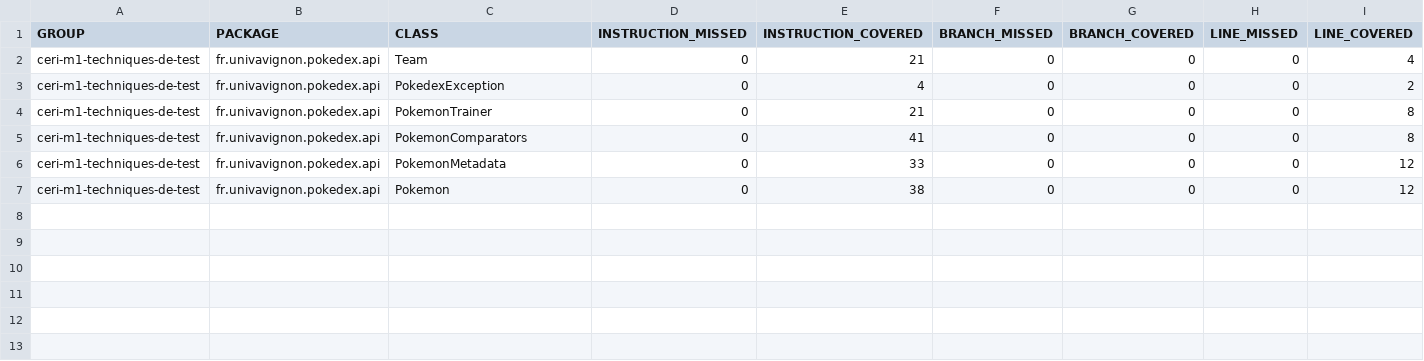
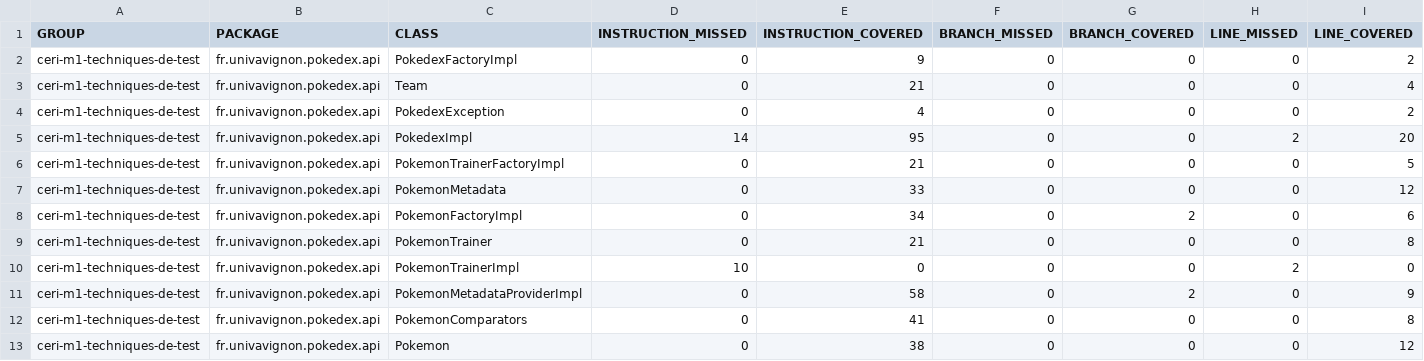
Before and after one commit to YasserAtmani/ceri-m1-technique-de-test, a CSV file: target/site/jacoco/jacoco.csv, drawn as a sheet; only a part is shown; rows hold the shown columns only; the diff names each change by its address in the sheet, - before the commit and + after, or states it on an @@ line.

```diff
--- a/target/site/jacoco/jacoco.csv
+++ b/target/site/jacoco/jacoco.csv
+row 2: ceri-m1-techniques-de-test | fr.univavignon.pokedex.api | PokedexFactoryImpl | 0 | 9 | 0 | 0 | 0 | 2
+row 5: ceri-m1-techniques-de-test | fr.univavignon.pokedex.api | PokedexImpl | 14 | 95 | 0 | 0 | 2 | 20
+row 6: ceri-m1-techniques-de-test | fr.univavignon.pokedex.api | PokemonTrainerFactoryImpl | 0 | 21 | 0 | 0 | 0 | 5
@@ row 6 moved to row 7: ceri-m1-techniques-de-test @@
+row 8: ceri-m1-techniques-de-test | fr.univavignon.pokedex.api | PokemonFactoryImpl | 0 | 34 | 0 | 2 | 0 | 6
+row 10: ceri-m1-techniques-de-test | fr.univavignon.pokedex.api | PokemonTrainerImpl | 10 | 0 | 0 | 0 | 2 | 0
+row 11: ceri-m1-techniques-de-test | fr.univavignon.pokedex.api | PokemonMetadataProviderImpl | 0 | 58 | 0 | 2 | 0 | 9
```
Also changed, not shown: 33 other files.
